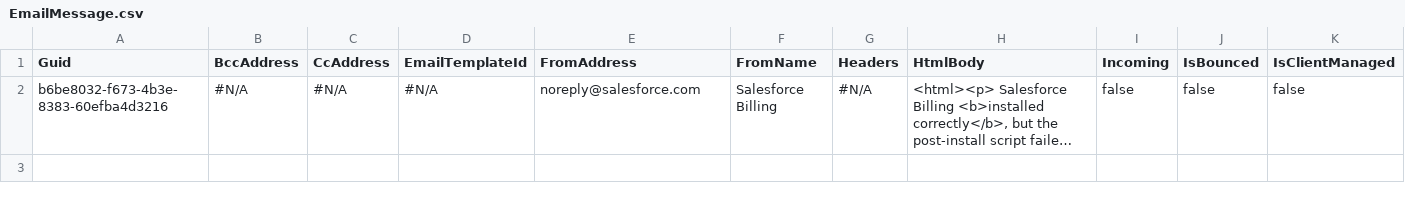
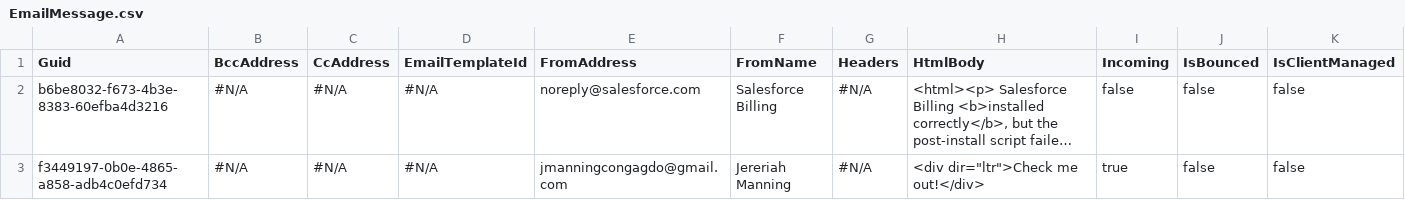
Before and after one commit to JTheManning/00000438, a CSV file: EmailMessage.csv, drawn as a sheet; only a part is shown; long unchanged cells end in …; rows hold the shown columns only; the diff names each change by its address in the sheet, - before the commit and + after, or states it on an @@ line.

```diff
--- a/EmailMessage.csv
+++ b/EmailMessage.csv
+row 3: f3449197-0b0e-4865-a858-adb4c0efd734 | #N/A | #N/A | #N/A | jmanningcongagdo@gmail.com | Jereriah Manning | #N/A | <div dir="ltr">Check me out!</div> | true | false | false
```
Also changed, not shown: Account.csv, Case.csv, 3 other files.
